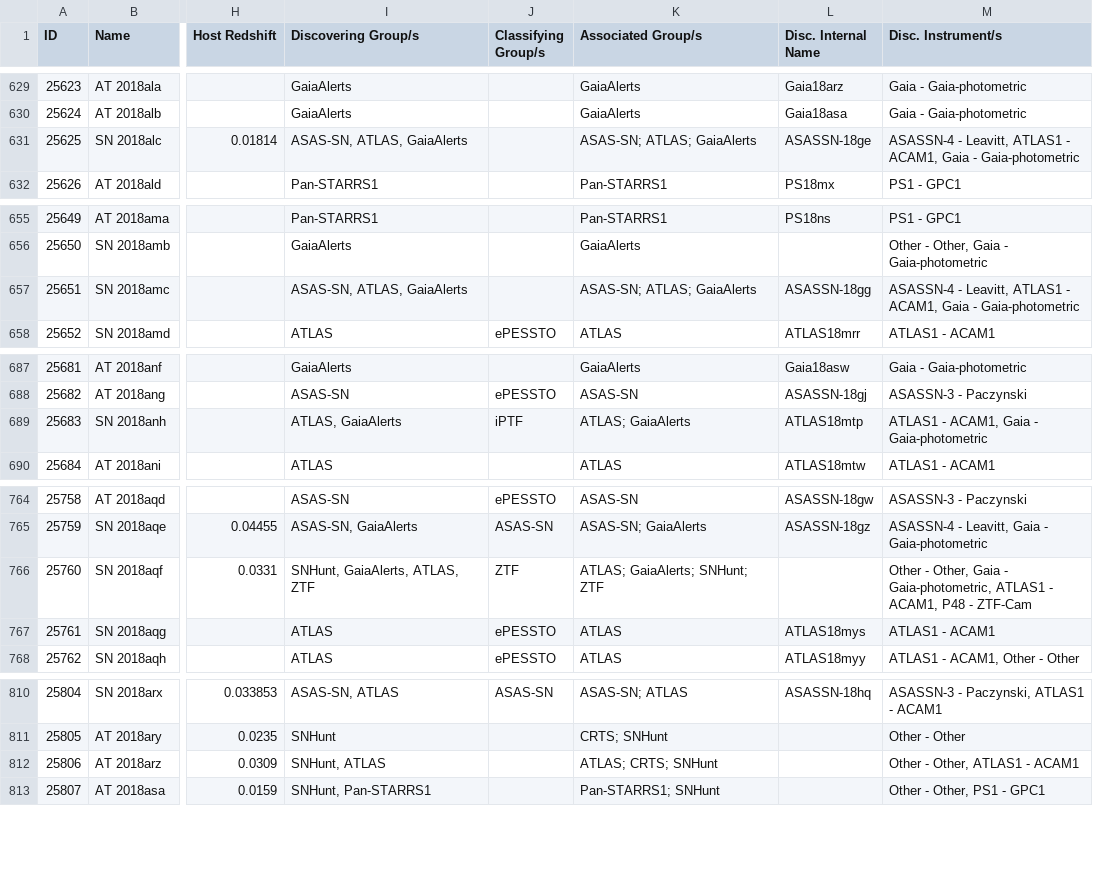
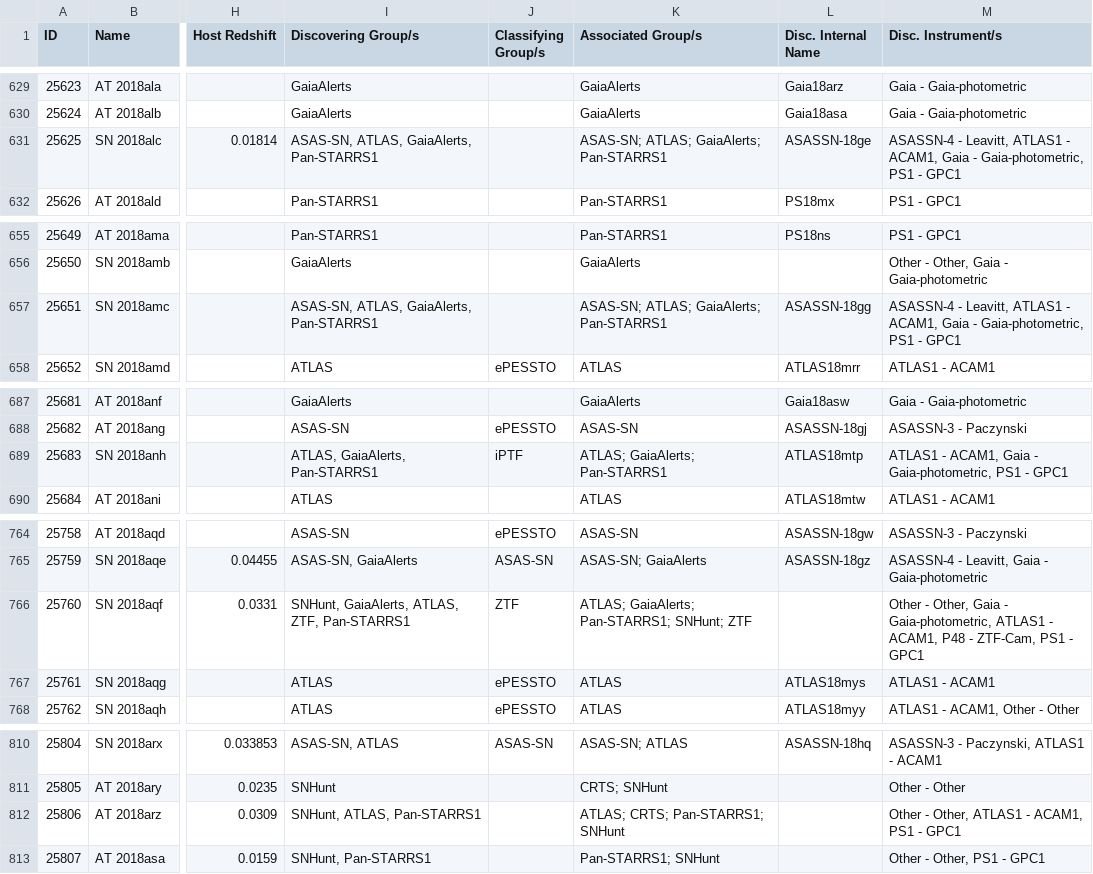
Before and after one commit to astrocatalogs/kne-external, a CSV file: TNS/page-20.csv, drawn as a sheet; only a part is shown, gaps mark what is left out; the diff covers the shown part only; the diff names each change by its address in the sheet, - before the commit and + after, or states it on an @@ line.

```diff
--- a/TNS/page-20.csv
+++ b/TNS/page-20.csv
-I631 (Discovering Group/s): ASAS-SN, ATLAS, GaiaAlerts
+I631 (Discovering Group/s): ASAS-SN, ATLAS, GaiaAlerts, Pan-STARRS1
-K631 (Associated Group/s): ASAS-SN; ATLAS; GaiaAlerts
+K631 (Associated Group/s): ASAS-SN; ATLAS; GaiaAlerts; Pan-STARRS1
-M631 (Disc. Instrument/s): …Gaia - Gaia-photometric
+M631 (Disc. Instrument/s): …Gaia - Gaia-photometric, PS1 - GPC1
-I657 (Discovering Group/s): ASAS-SN, ATLAS, GaiaAlerts
+I657 (Discovering Group/s): ASAS-SN, ATLAS, GaiaAlerts, Pan-STARRS1
-K657 (Associated Group/s): ASAS-SN; ATLAS; GaiaAlerts
+K657 (Associated Group/s): ASAS-SN; ATLAS; GaiaAlerts; Pan-STARRS1
-M657 (Disc. Instrument/s): …Gaia - Gaia-photometric
+M657 (Disc. Instrument/s): …Gaia - Gaia-photometric, PS1 - GPC1
-I689 (Discovering Group/s): ATLAS, GaiaAlerts
+I689 (Discovering Group/s): ATLAS, GaiaAlerts, Pan-STARRS1
-K689 (Associated Group/s): ATLAS; GaiaAlerts
+K689 (Associated Group/s): ATLAS; GaiaAlerts; Pan-STARRS1
-M689 (Disc. Instrument/s): ATLAS1 - ACAM1, Gaia - Gaia-photometric
+M689 (Disc. Instrument/s): ATLAS1 - ACAM1, Gaia - Gaia-photometric, PS1 - GPC1
-I766 (Discovering Group/s): SNHunt, GaiaAlerts, ATLAS, ZTF
+I766 (Discovering Group/s): SNHunt, GaiaAlerts, ATLAS, ZTF, Pan-STARRS1
-K766 (Associated Group/s): ATLAS; GaiaAlerts; SNHunt; ZTF
+K766 (Associated Group/s): ATLAS; GaiaAlerts; Pan-STARRS1; SNHunt; ZTF
-M766 (Disc. Instrument/s): …P48 - ZTF-Cam
+M766 (Disc. Instrument/s): …P48 - ZTF-Cam, PS1 - GPC1
-I812 (Discovering Group/s): SNHunt, ATLAS
+I812 (Discovering Group/s): SNHunt, ATLAS, Pan-STARRS1
-K812 (Associated Group/s): ATLAS; CRTS; SNHunt
+K812 (Associated Group/s): ATLAS; CRTS; Pan-STARRS1; SNHunt
-M812 (Disc. Instrument/s): Other - Other, ATLAS1 - ACAM1
+M812 (Disc. Instrument/s): Other - Other, ATLAS1 - ACAM1, PS1 - GPC1
```
Also changed, not shown: 3 edited cells elsewhere in this file, TNS/index.csv, 1 other file.
